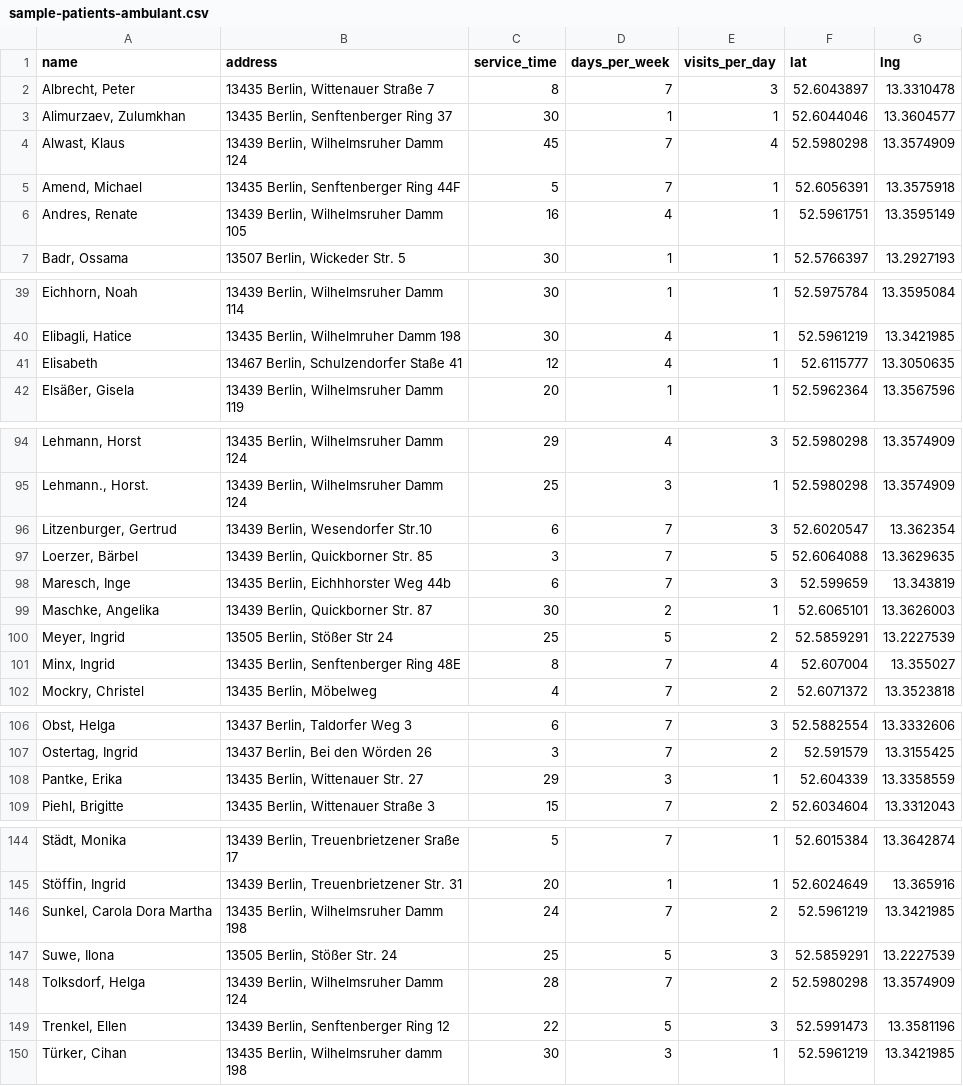
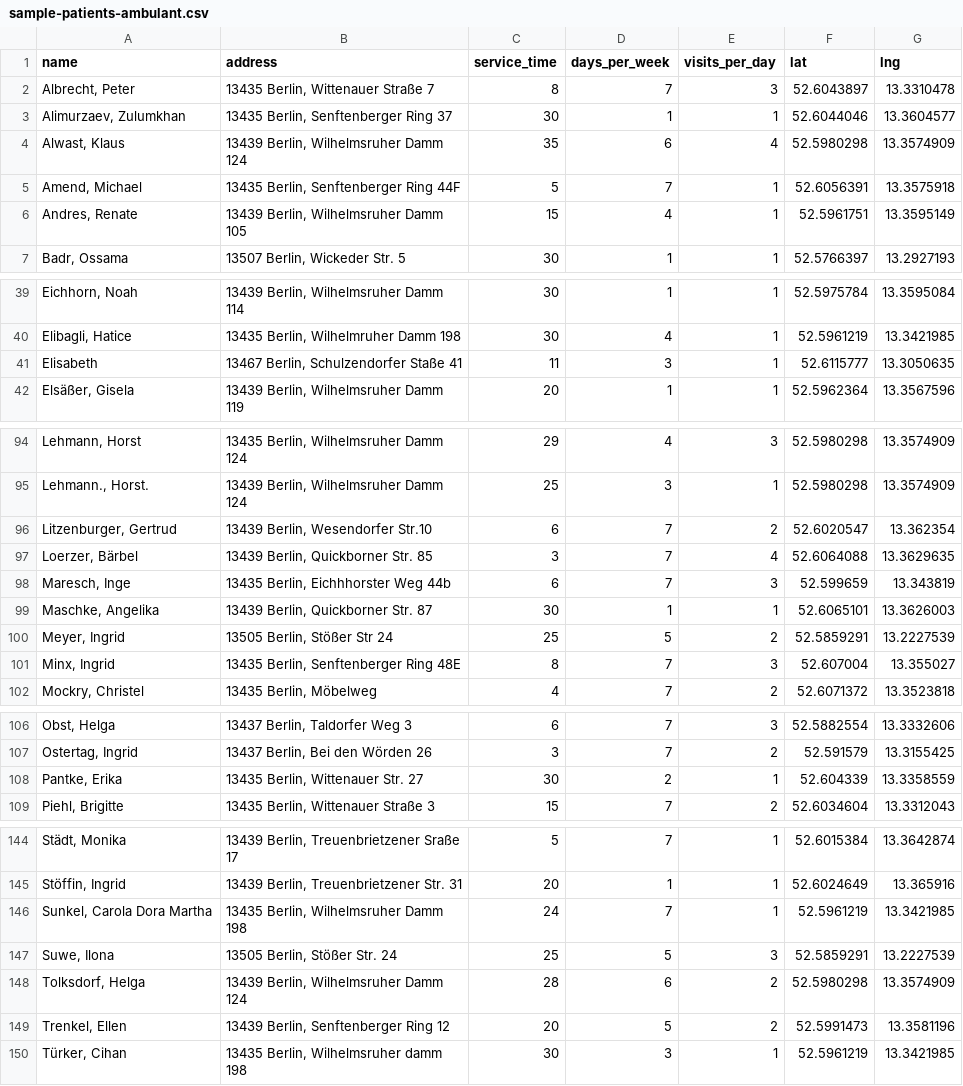
Before and after one commit to tnsaruniitr-lab/tour-planner, a CSV file: public/sample-patients-ambulant.csv, drawn as a sheet; only a part is shown, gaps mark what is left out; the diff covers the shown part only; the diff names each change by its address in the sheet, - before the commit and + after, or states it on an @@ line.

```diff
--- a/public/sample-patients-ambulant.csv
+++ b/public/sample-patients-ambulant.csv
-C4 (service_time): 45
+C4 (service_time): 35
-D4 (days_per_week): 7
+D4 (days_per_week): 6
-C6 (service_time): 16
+C6 (service_time): 15
-C41 (service_time): 12
+C41 (service_time): 11
-D41 (days_per_week): 4
+D41 (days_per_week): 3
-E96 (visits_per_day): 3
+E96 (visits_per_day): 2
-E97 (visits_per_day): 5
+E97 (visits_per_day): 4
-D99 (days_per_week): 2
+D99 (days_per_week): 1
-E101 (visits_per_day): 4
+E101 (visits_per_day): 3
-C108 (service_time): 29
+C108 (service_time): 30
-D108 (days_per_week): 3
+D108 (days_per_week): 2
-E146 (visits_per_day): 2
+E146 (visits_per_day): 1
-D148 (days_per_week): 7
+D148 (days_per_week): 6
-C149 (service_time): 22
+C149 (service_time): 20
-E149 (visits_per_day): 3
+E149 (visits_per_day): 2
```
Also changed, not shown: 30 edited cells elsewhere in this file, 2 other files.
